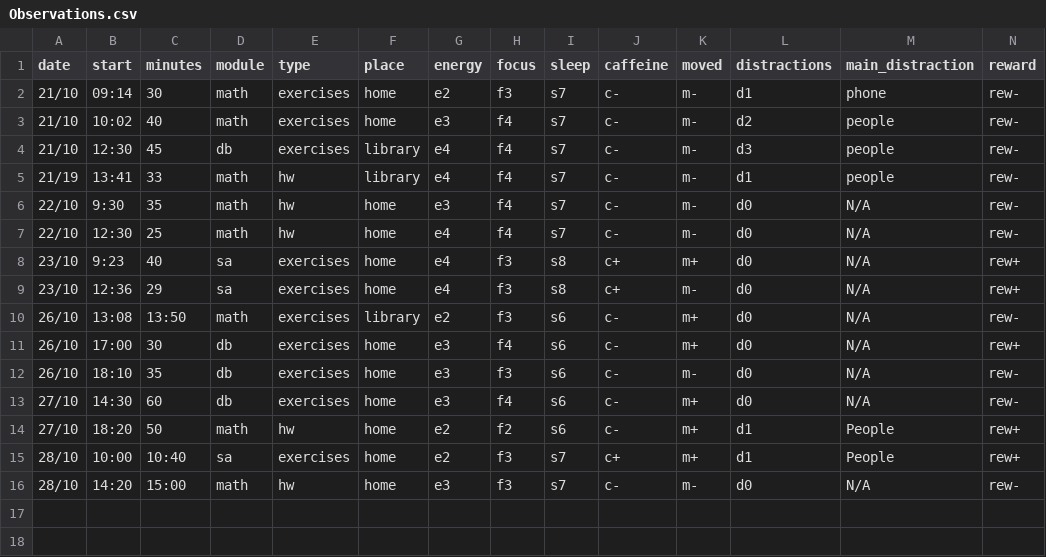
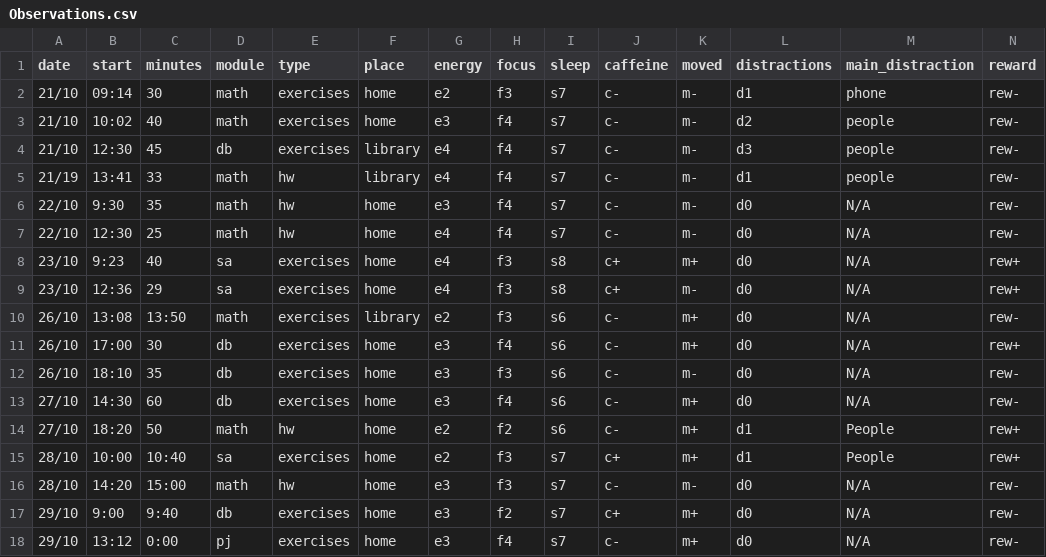
Before and after one commit to MrAnonymous1426/My-Dear-Data, a CSV file: data/Observations.csv, drawn as a sheet.

Commit message:
Add new observation entries for 29/10

```diff
--- a/data/Observations.csv
+++ b/data/Observations.csv
@@ -16 +16,3 @@ date,start,minutes,module,type,place,energy,focus,sleep,caffeine,moved,distracti
 28/10,	14:20,	15:00,	math,	hw,	home,	e3,	f3,	s7,	c-,	m-,	d0,	N/A,	rew-
+29/10,	9:00,	9:40,	db,	exercises,	home,	e3,	f2,	s7,	c+,	m+,	d0,	N/A,	rew-
+29/10,	13:12,	0:00,	pj,	exercises,	home,	e3,	f4,	s7,	c-,	m+,	d0,	N/A, rew-
```
